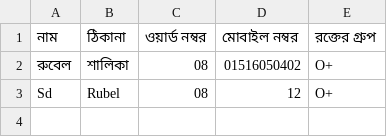
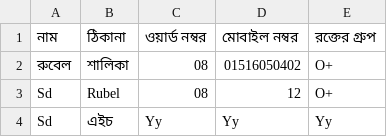
Before and after one commit to sd-rubel/BJI-Shalika, a CSV file: csv/our_members.csv, drawn as a sheet; the diff names each change by its address in the sheet, - before the commit and + after, or states it on an @@ line.

Commit message:
Added entry

```diff
--- a/csv/our_members.csv
+++ b/csv/our_members.csv
+row 4: Sd | এইচ | Yy | Yy | Yy
```
